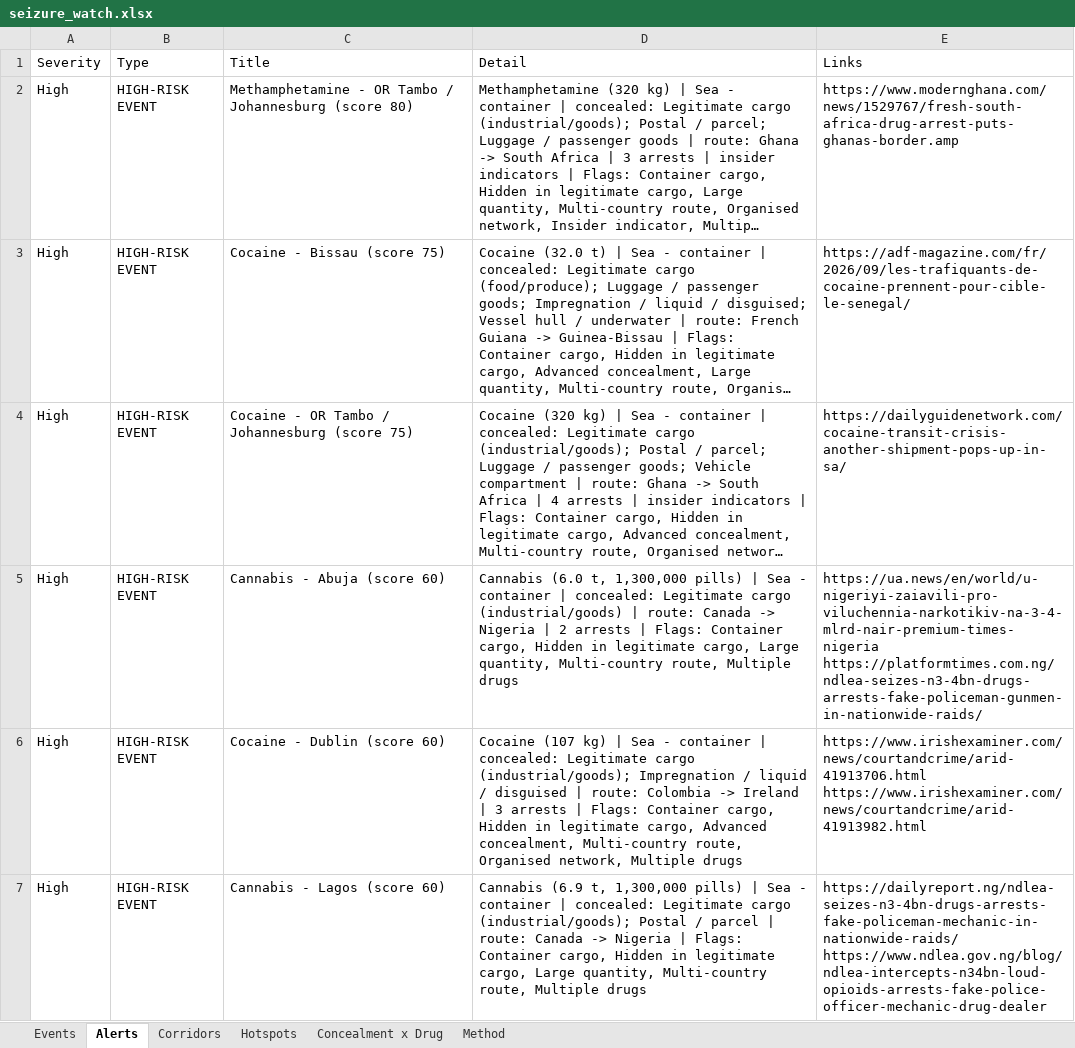
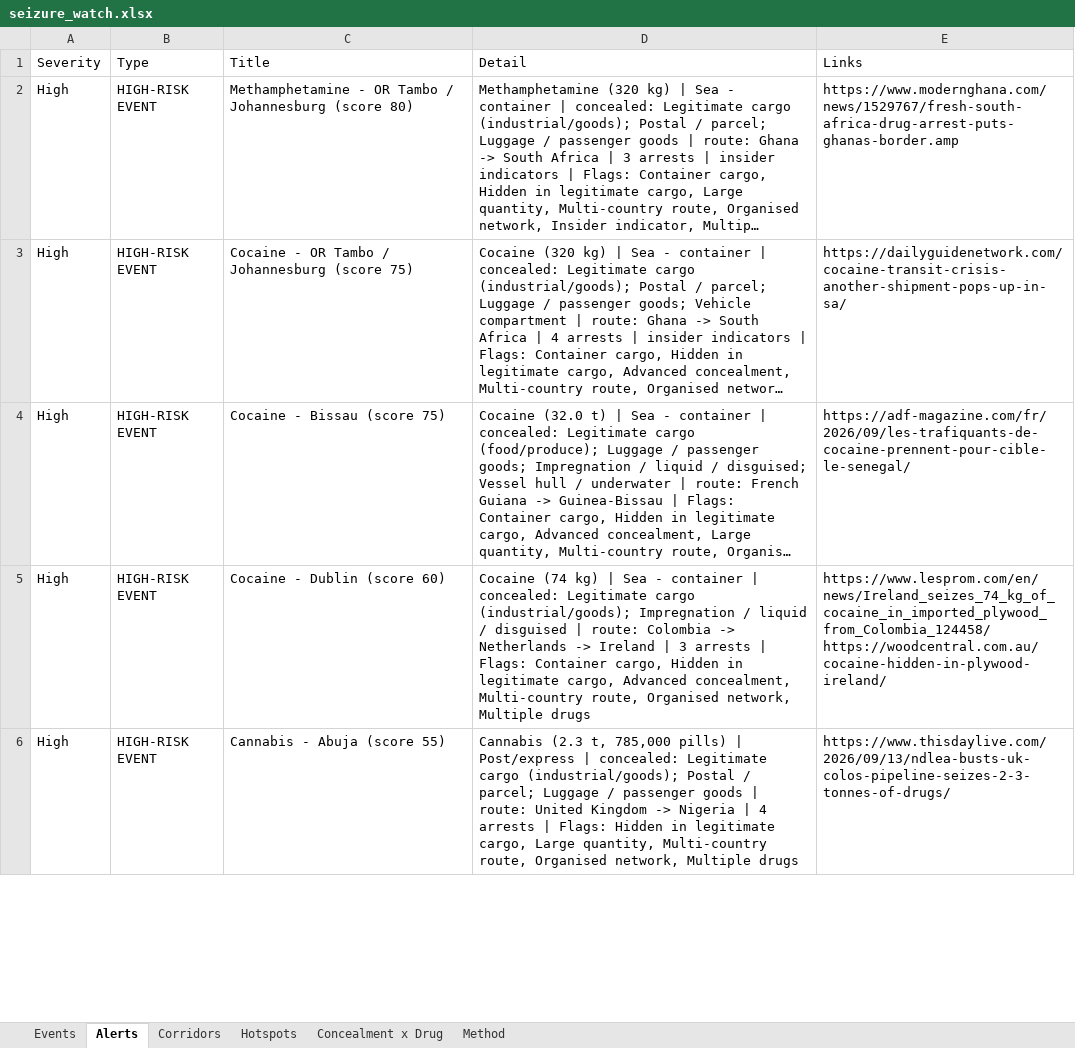
Before and after one commit to glretief-ux/Seizure-watch-, an Excel workbook: docs/seizure_watch.xlsx, sheet Alerts, drawn as a sheet; only a part is shown; long unchanged cells end in …; values as stored, in another font and other column widths than the file's, no borders; removed rows and columns are numbered as before the commit, all else as after; ↵ is a line break in a cell; the diff covers the shown part only; the diff names each change by its address in the sheet, - before the commit and + after, or states it on an @@ line.

```diff
--- a/docs/seizure_watch.xlsx (sheet Alerts)
+++ b/docs/seizure_watch.xlsx (sheet Alerts)
@@ row 4 moved to row 3: High @@
-row 5: High | HIGH-RISK EVENT | Cannabis - Abuja (score 60) | Cannabis (6.0 t, 1,300,000 pills) | Sea - container | concealed: Legitimate cargo (industrial/goods) | route: Canada -> Nigeria | 2 arrests | Flags: Container cargo, Hidden in legitimate cargo, Large quantity, Multi-country route, Multiple drugs | https://ua.news/en/world/u-nigeriyi-zaiavili-pro-viluchennia-narkotikiv-na-3-4-mlrd-nair-premium-times-nigeria ↵ https://platformtimes.com.ng/ndlea-seizes-n3-4bn-drugs-arrests-fake-policeman-gunmen-in-nationwide-raids/
-D5 (Detail): Cocaine (107 kg) | Sea - container | concealed: Legitimate cargo (industrial/goods); Impregnation / liquid / disguised | route: Colombia -> Ireland…
+D5 (Detail): Cocaine (74 kg) | Sea - container | concealed: Legitimate cargo (industrial/goods); Impregnation / liquid / disguised | route: Colombia -> Netherlands -> Ireland…
-E5 (Links): https://www.irishexaminer.com/news/courtandcrime/arid-41913706.html ↵ https://www.irishexaminer.com/news/courtandcrime/arid-41913982.html
+E5 (Links): https://www.lesprom.com/en/news/Ireland_seizes_74_kg_of_cocaine_in_imported_plywood_from_Colombia_124458/ ↵ https://woodcentral.com.au/cocaine-hidden-in-plywood-ireland/
-C6 (Title): Cannabis - Lagos (score 60)
+C6 (Title): Cannabis - Abuja (score 55)
-D6 (Detail): Cannabis (6.9 t, 1,300,000 pills) | Sea - container | concealed: Legitimate cargo (industrial/goods); Postal / parcel | route: Canada -> Nigeria | Flags: Container cargo, Hidden in legitimate cargo, Large quantity, Multi-country route, Multiple drugs
+D6 (Detail): Cannabis (2.3 t, 785,000 pills) | Post/express | concealed: Legitimate cargo (industrial/goods); Postal / parcel; Luggage / passenger goods | route: United Kingdom -> Nigeria | 4 arrests | Flags: Hidden in legitimate cargo, Large quantity, Multi-country route, Organised network, Multiple drugs
-E6 (Links): https://dailyreport.ng/ndlea-seizes-n3-4bn-drugs-arrests-fake-policeman-mechanic-in-nationwide-raids/ ↵ https://www.ndlea.gov.ng/blog/ndlea-intercepts-n34bn-loud-opioids-arrests-fake-police-officer-mechanic-drug-dealer
+E6 (Links): https://www.thisdaylive.com/2026/09/13/ndlea-busts-uk-colos-pipeline-seizes-2-3-tonnes-of-drugs/
```
Also changed, not shown: 1 added row, 2 removed rows and 8 edited cells elsewhere in this sheet, sheet Events, sheet Hotspots, sheet Corridors, sheet Concealment x Drug, 5 other files.
